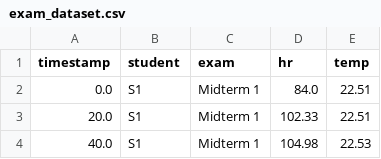
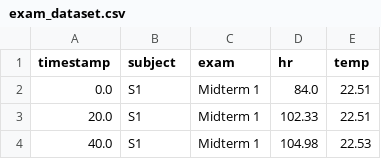
Before and after one commit to DevKlim/cognitive-waveform, a CSV file: data/exam_dataset.csv, drawn as a sheet; only a part is shown.

```diff
--- a/data/exam_dataset.csv
+++ b/data/exam_dataset.csv
@@ -1,2 +1,2 @@
-timestamp,student,exam,hr,temp
+timestamp,subject,exam,hr,temp
 0.0,S1,Midterm 1,84.0,22.51
```
Also changed, not shown: 19 other files.
